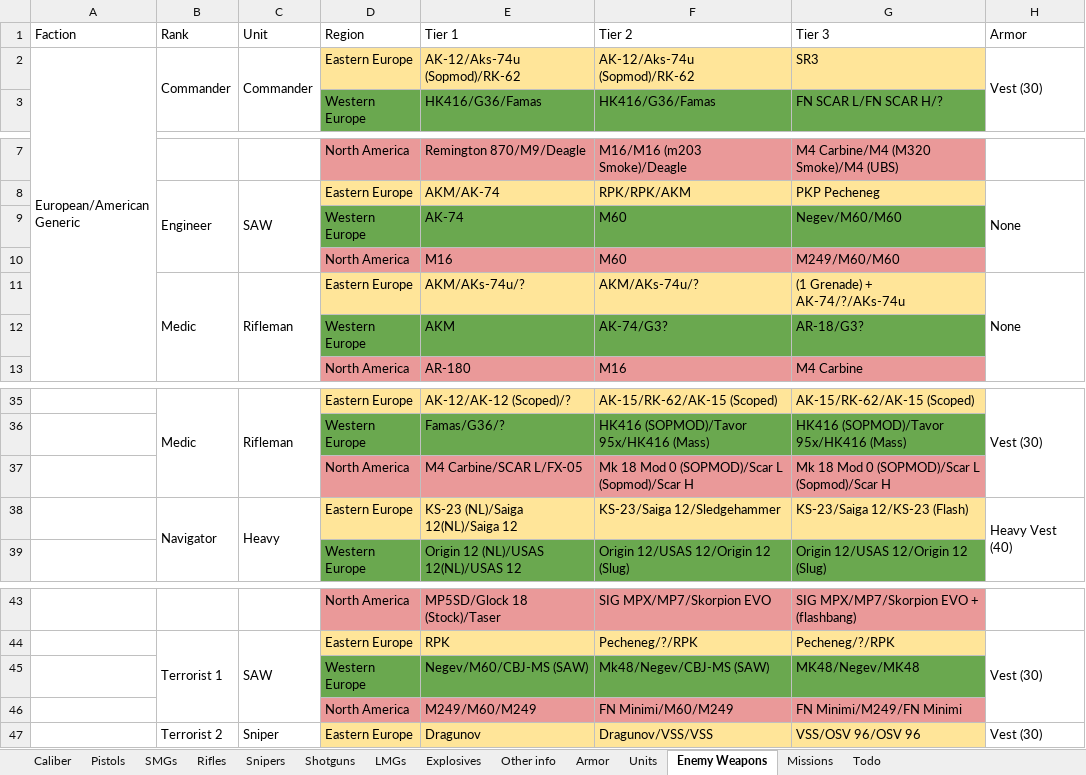
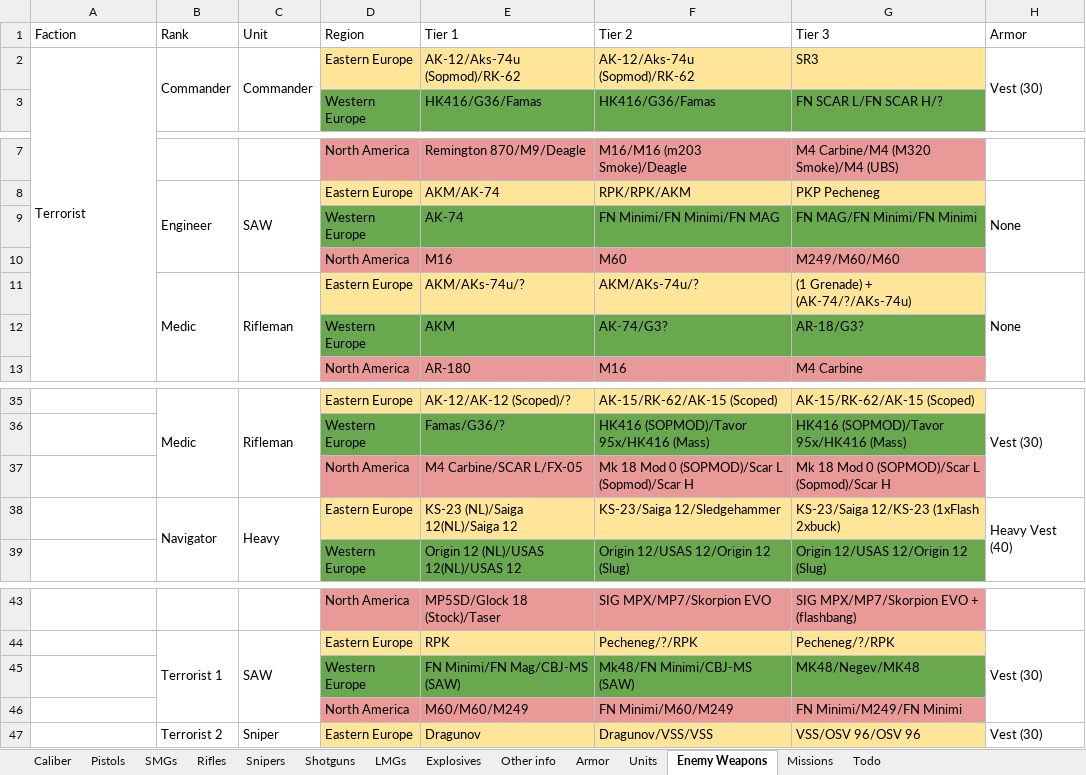
Before and after one commit to Inventorum-Development-Team/IDT_Counter_Terrorist_Operations, an Excel workbook: CTO Wepon stat spreadsheet.xlsx, sheet Enemy Weapons, drawn as a sheet; only a part is shown, gaps mark what is left out; values as stored, in another font and other column widths than the file's, no borders; ↵ is a line break in a cell; the diff names each change by its address in the sheet, - before the commit and + after, or states it on an @@ line.

Commit message:
FN MAG, more ufopaedia improvements
FN MAG
Flash ammo type
Zevada ammo now shows partial flash damage
New ufopaedia article that explains the flashbang system
Fixed armor ufopaedia article text
updated item sets

```diff
--- a/CTO Wepon stat spreadsheet.xlsx (sheet Enemy Weapons)
+++ b/CTO Wepon stat spreadsheet.xlsx (sheet Enemy Weapons)
-A2 (Faction): European/American ↵ Generic
+A2 (Faction): Terrorist
-F9 (Tier 2): M60
+F9 (Tier 2): FN Minimi/FN Minimi/FN MAG
-G9 (Tier 3): Negev/M60/M60
+G9 (Tier 3): FN MAG/FN Minimi/FN Minimi
-G11 (Tier 3): (1 Grenade) + AK-74/?/AKs-74u
+G11 (Tier 3): (1 Grenade) + (AK-74/?/AKs-74u)
-G38 (Tier 3): KS-23/Saiga 12/KS-23 (Flash)
+G38 (Tier 3): KS-23/Saiga 12/KS-23 (1xFlash 2xbuck)
-E45 (Tier 1): Negev/M60/CBJ-MS (SAW)
+E45 (Tier 1): FN Minimi/FN Mag/CBJ-MS (SAW)
-F45 (Tier 2): Mk48/Negev/CBJ-MS (SAW)
+F45 (Tier 2): Mk48/FN Minimi/CBJ-MS (SAW)
-E46 (Tier 1): M249/M60/M249
+E46 (Tier 1): M60/M60/M249
```
Also changed, not shown: sheet LMGs, sheet Todo, 10 other files.
